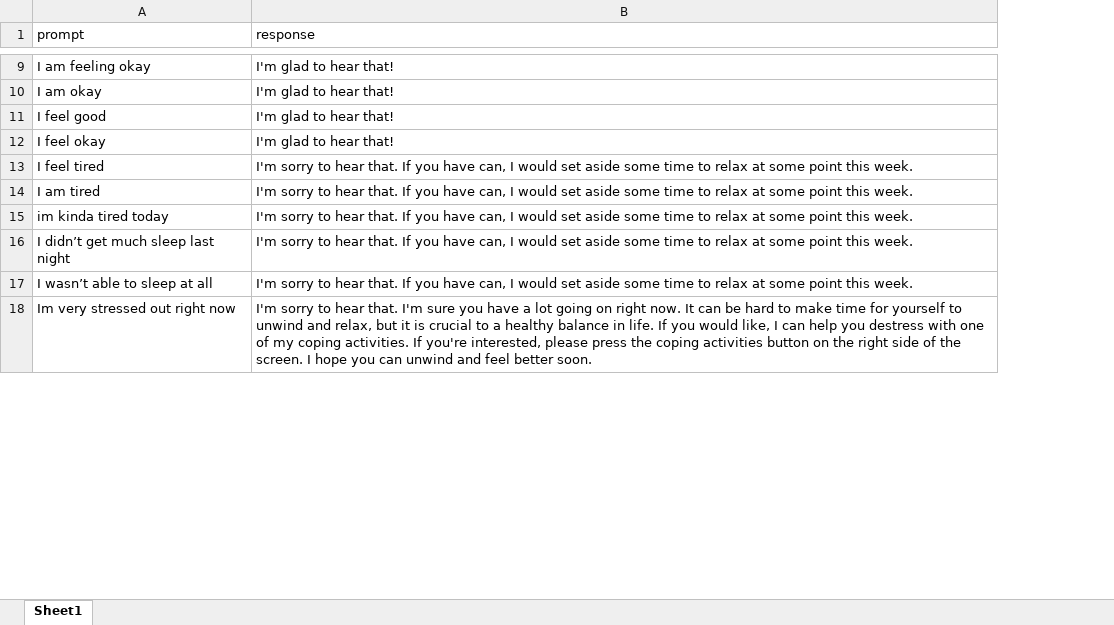
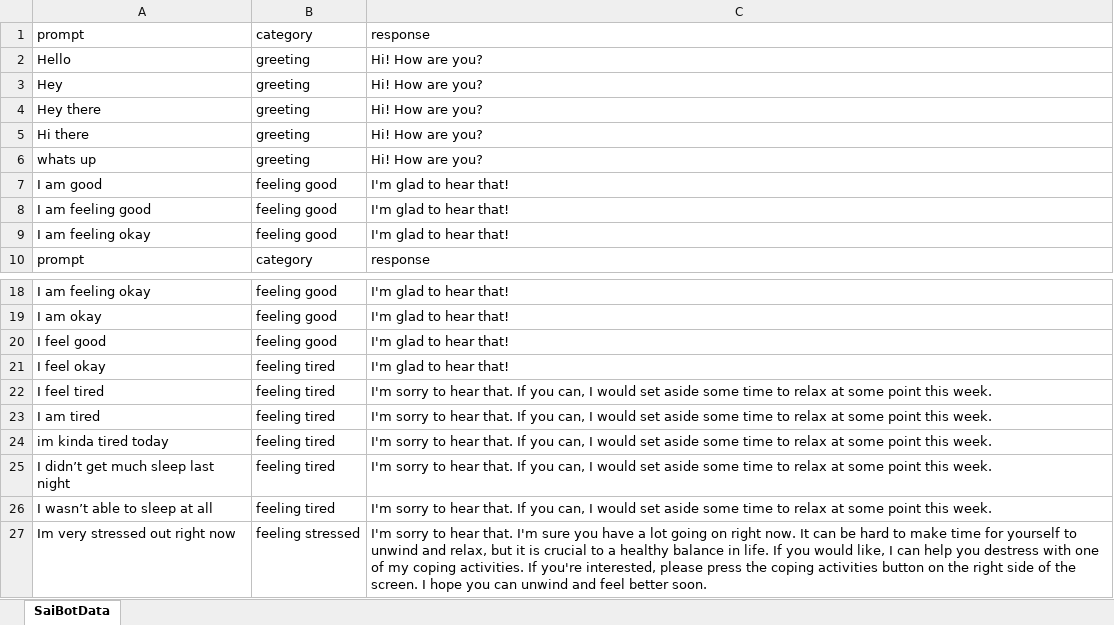
Before and after one commit to gms0817/EmotionalSupportAI, an Excel workbook: res/classification_data/datasets/SaiBotData.xlsx, sheet SaiBotData, drawn as a sheet; only a part is shown, gaps mark what is left out; values as stored, in another font and other column widths than the file's, no borders; addresses are those after the commit; the diff covers the shown part only; the diff names each change by its address in the sheet, - before the commit and + after, or states it on an @@ line.

```diff
--- a/res/classification_data/datasets/SaiBotData.xlsx (sheet SaiBotData)
+++ b/res/classification_data/datasets/SaiBotData.xlsx (sheet SaiBotData)
-sheet tab: Sheet1
+sheet tab: SaiBotData
+column B, row 10: category; rows 18-27: feeling good | feeling good | feeling good | feeling tired | feeling tired | feeling tired | feeling tired | feeling tired | feeling tired | feeling stressed
+row 1: prompt | category | response
+row 2: Hello | greeting | Hi! How are you?
+row 3: Hey | greeting | Hi! How are you?
+row 4: Hey there | greeting | Hi! How are you?
+row 5: Hi there | greeting | Hi! How are you?
+row 6: whats up | greeting | Hi! How are you?
+row 7: I am good | feeling good | I'm glad to hear that!
+row 8: I am feeling good | feeling good | I'm glad to hear that!
+row 9: I am feeling okay | feeling good | I'm glad to hear that!
-C22:C26: …If you have can, I…
+C22:C26: …If you can, I…
```
Also changed, not shown: 35 added rows elsewhere in this sheet, 6 other files.
